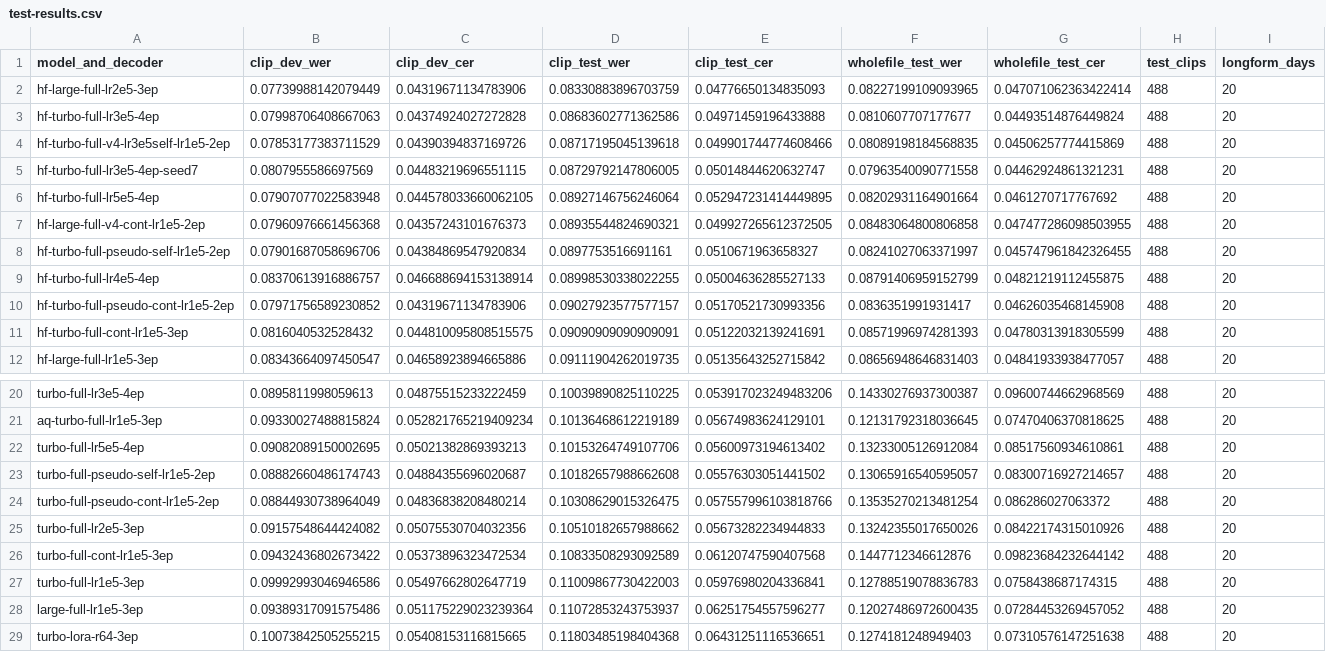
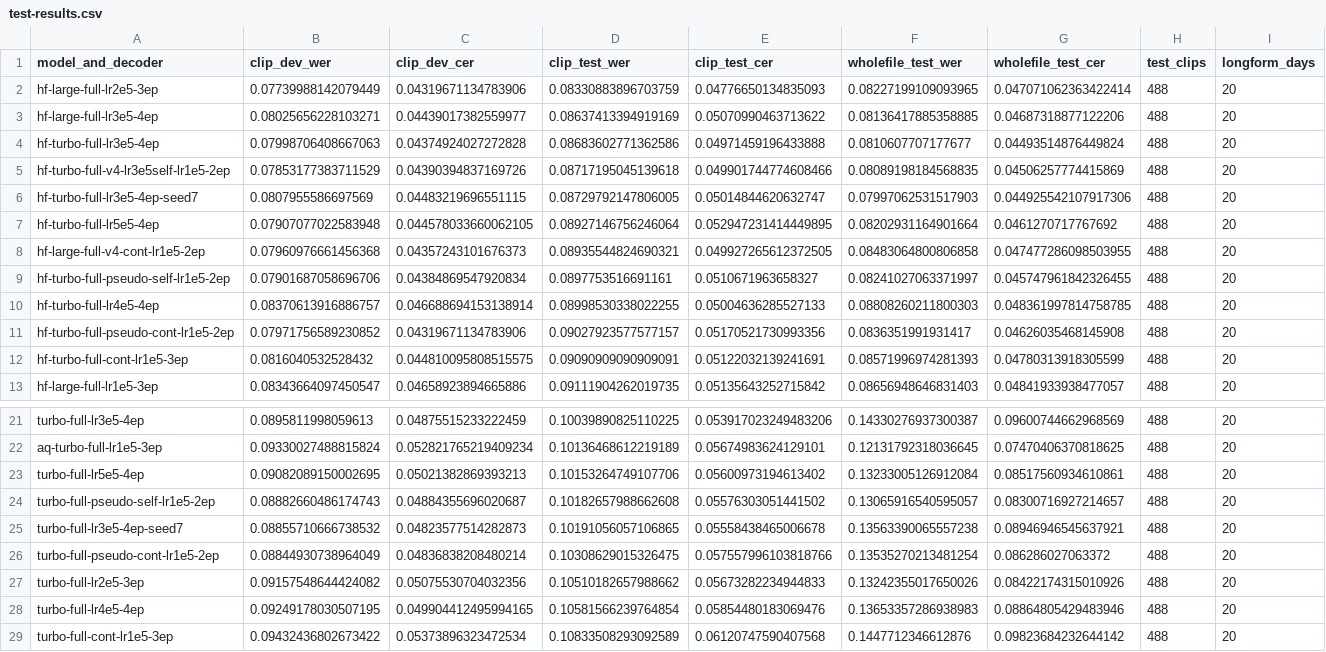
Before and after one commit to golanbenoni/rebbe-yiddish-asr, a CSV file: docs/data/test-results.csv, drawn as a sheet; only a part is shown, gaps mark what is left out; the shorter side is filled out with more unchanged rows.

```diff
--- a/docs/data/test-results.csv
+++ b/docs/data/test-results.csv
@@ -2,5 +2,6 @@ model_and_decoder,clip_dev_wer,clip_dev_cer,clip_test_wer,clip_test_cer,wholefil
 hf-large-full-lr2e5-3ep,0.07739988142079449,0.04319671134783906,0.08330883896703759,0.04776650134835093,0.08227199109093965,0.047071062363422414,488,20
+hf-large-full-lr3e5-4ep,0.08025656228103271,0.04439017382559977,0.08637413394919169,0.05070990463713622,0.08136417885358885,0.04687318877122206,488,20
 hf-turbo-full-lr3e5-4ep,0.07998706408667063,0.04374924027272828,0.08683602771362586,0.04971459196433888,0.0810607707177677,0.04493514876449824,488,20
 hf-turbo-full-v4-lr3e5self-lr1e5-2ep,0.07853177383711529,0.04390394837169726,0.08717195045139618,0.049901744774608466,0.08089198184568835,0.04506257774415869,488,20
-hf-turbo-full-lr3e5-4ep-seed7,0.0807955586697569,0.04483219696551115,0.08729792147806005,0.05014844620632747,0.07963540090771558,0.04462924861321231,488,20
+hf-turbo-full-lr3e5-4ep-seed7,0.0807955586697569,0.04483219696551115,0.08729792147806005,0.05014844620632747,0.07997062531517903,0.044925542107917306,488,20
 hf-turbo-full-lr5e5-4ep,0.07907077022583948,0.044578033660062105,0.08927146756246064,0.052947231414449895,0.08202931164901664,0.0461270717767692,488,20
@@ -8,3 +9,3 @@ hf-large-full-v4-cont-lr1e5-2ep,0.07960976661456368,0.04357243101676373,0.089355
 hf-turbo-full-pseudo-self-lr1e5-2ep,0.07901687058696706,0.04384869547920834,0.0897753516691161,0.0510671963658327,0.08241027063371997,0.045747961842326455,488,20
-hf-turbo-full-lr4e5-4ep,0.08370613916886757,0.046688694153138914,0.08998530338022255,0.05004636285527133,0.08791406959152799,0.04821219112455875,488,20
+hf-turbo-full-lr4e5-4ep,0.08370613916886757,0.046688694153138914,0.08998530338022255,0.05004636285527133,0.08808260211800303,0.048361997814758785,488,20
 hf-turbo-full-pseudo-cont-lr1e5-2ep,0.07971756589230852,0.04319671134783906,0.09027923577577157,0.05170521730993356,0.0836351991931417,0.04626035468145908,488,20
@@ -23,4 +24,6 @@ turbo-full-lr5e5-4ep,0.09082089150002695,0.05021382869393213,0.10153264749107706
 turbo-full-pseudo-self-lr1e5-2ep,0.08882660486174743,0.04884355696020687,0.10182657988662608,0.05576303051441502,0.13065916540595057,0.08300716927214657,488,20
+turbo-full-lr3e5-4ep-seed7,0.08855710666738532,0.04823577514282873,0.10191056057106865,0.05558438465006678,0.13563390065557238,0.08946946545637921,488,20
 turbo-full-pseudo-cont-lr1e5-2ep,0.08844930738964049,0.04836838208480214,0.10308629015326475,0.057557996103818766,0.13535270213481254,0.086286027063372,488,20
 turbo-full-lr2e5-3ep,0.09157548644424082,0.05075530704032356,0.10510182657988662,0.05673282234944833,0.13242355017650026,0.08422174315010926,488,20
+turbo-full-lr4e5-4ep,0.09249178030507195,0.049904412495994165,0.10581566239764854,0.05854480183069476,0.13653357286938983,0.08864805429483946,488,20
 turbo-full-cont-lr1e5-3ep,0.09432436802673422,0.05373896323472534,0.10833508293092589,0.06120747590407568,0.1447712346612876,0.09823684232644142,488,20
```
Also changed, not shown: 6 other files.
